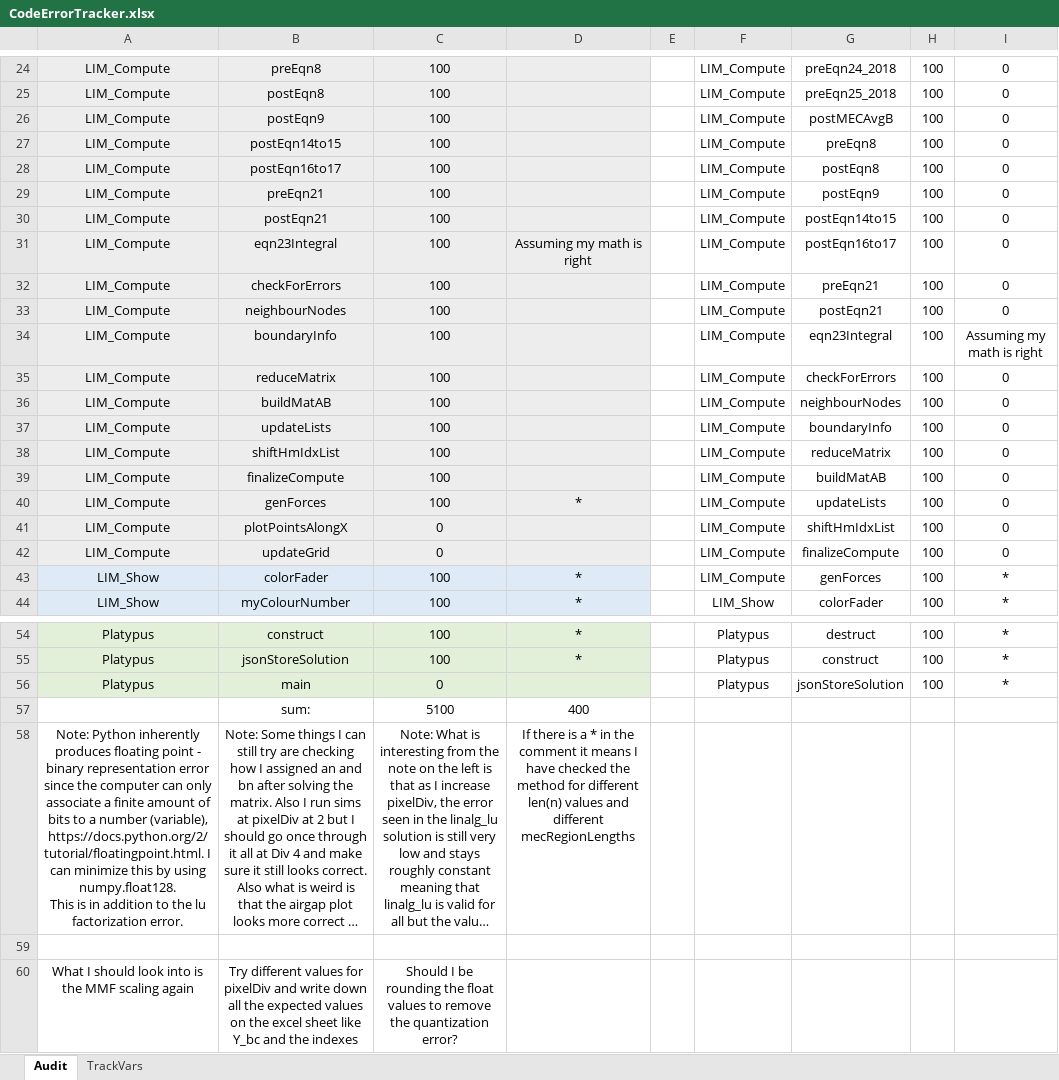
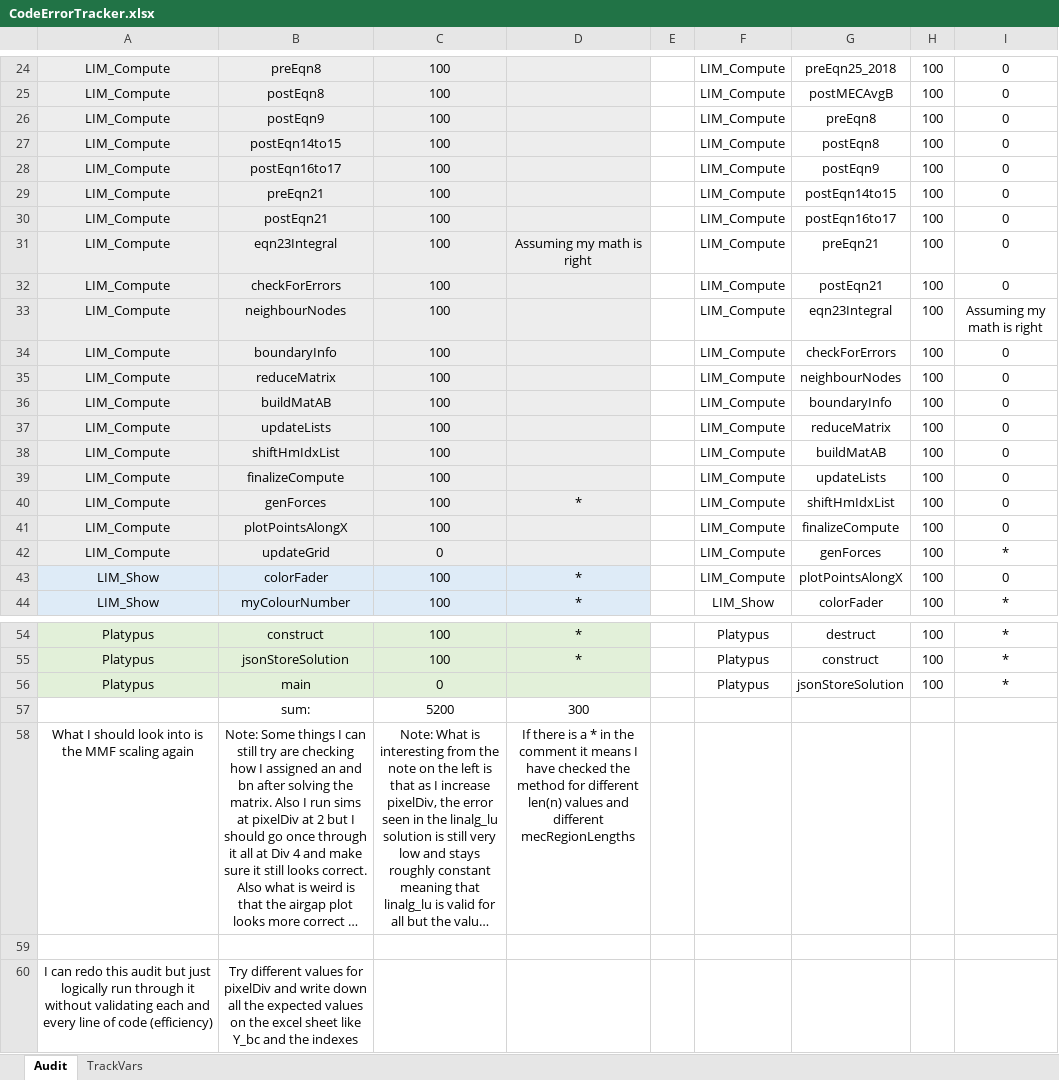
Before and after one commit to MichaelThamm/masters-thesis, an Excel workbook: CodeErrorTracker.xlsx, sheet Audit, drawn as a sheet; only a part is shown, gaps mark what is left out; long unchanged cells end in …; values as stored, in another font and other column widths than the file's, no borders; charts and pictures and table styles not drawn; ↵ is a line break in a cell; the diff covers the shown part only; the diff names each change by its address in the sheet, - before the commit and + after, or states it on an @@ line.

```diff
--- a/CodeErrorTracker.xlsx (sheet Audit)
+++ b/CodeErrorTracker.xlsx (sheet Audit)
-G24: preEqn24_2018
+G24: preEqn25_2018
-G25: preEqn25_2018
+G25: postMECAvgB
-G26: postMECAvgB
+G26: preEqn8
-G27: preEqn8
+G27: postEqn8
-G28: postEqn8
+G28: postEqn9
-G29: postEqn9
+G29: postEqn14to15
-G30: postEqn14to15
+G30: postEqn16to17
-G31: postEqn16to17
+G31: preEqn21
-G32: preEqn21
+G32: postEqn21
-G33: postEqn21
+G33: eqn23Integral
-I33: 0
+I33: Assuming my math is right
-G34: eqn23Integral
+G34: checkForErrors
-I34: Assuming my math is right
+I34: 0
-G35: checkForErrors
+G35: neighbourNodes
-G36: neighbourNodes
+G36: boundaryInfo
-G37: boundaryInfo
+G37: reduceMatrix
-G38: reduceMatrix
+G38: buildMatAB
-G39: buildMatAB
+G39: updateLists
-G40: updateLists
+G40: shiftHmIdxList
-C41: 0
+C41: 100
-G41: shiftHmIdxList
+G41: finalizeCompute
-G42: finalizeCompute
+G42: genForces
-I42: 0
+I42: *
-G43: genForces
+G43: plotPointsAlongX
-I43: *
+I43: 0
-C57: 5100
+C57: 5200
-D57: 400
+D57: 300
-A58: Note: Python inherently produces floating point - binary representation error since the computer can only associate a finite amount of bits to a number (variable), https://docs.python.org/2/tutorial/floatingpoint.html. I can minimize this by using numpy.float128. ↵ This is in addition to the lu factorization error.
+A58: What I should look into is the MMF scaling again
-A60: What I should look into is the MMF scaling again
+A60: I can redo this audit but just logically run through it without validating each and every line of code (efficiency)
-C60: Should I be rounding the float values to remove the quantization error?
+C60: (empty)
```
Also changed, not shown: 32 edited cells elsewhere in this sheet, charts or pictures, 56 other files.
